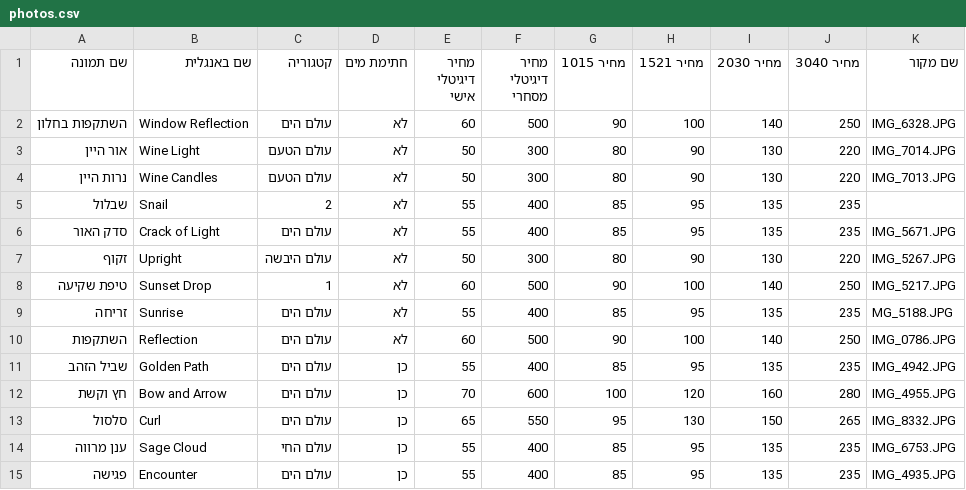
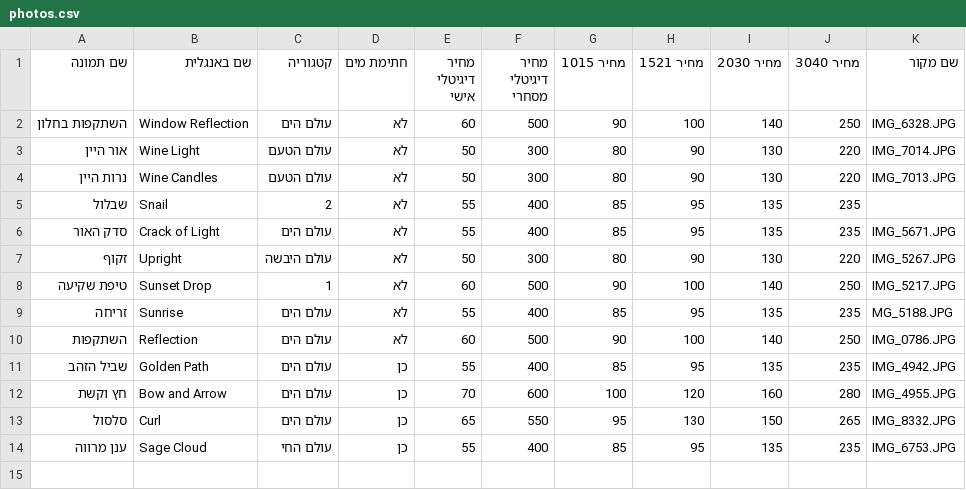
Before and after one commit to sealilev/liora, a CSV file: photography/data/photos.csv, drawn as a sheet; the diff names each change by its address in the sheet, - before the commit and + after, or states it on an @@ line.

```diff
--- a/photography/data/photos.csv
+++ b/photography/data/photos.csv
-row 15: פגישה | Encounter | עולם הים | כן | 55 | 400 | 85 | 95 | 135 | 235 | IMG_4935.JPG
```
Also changed, not shown: 1 other file.
